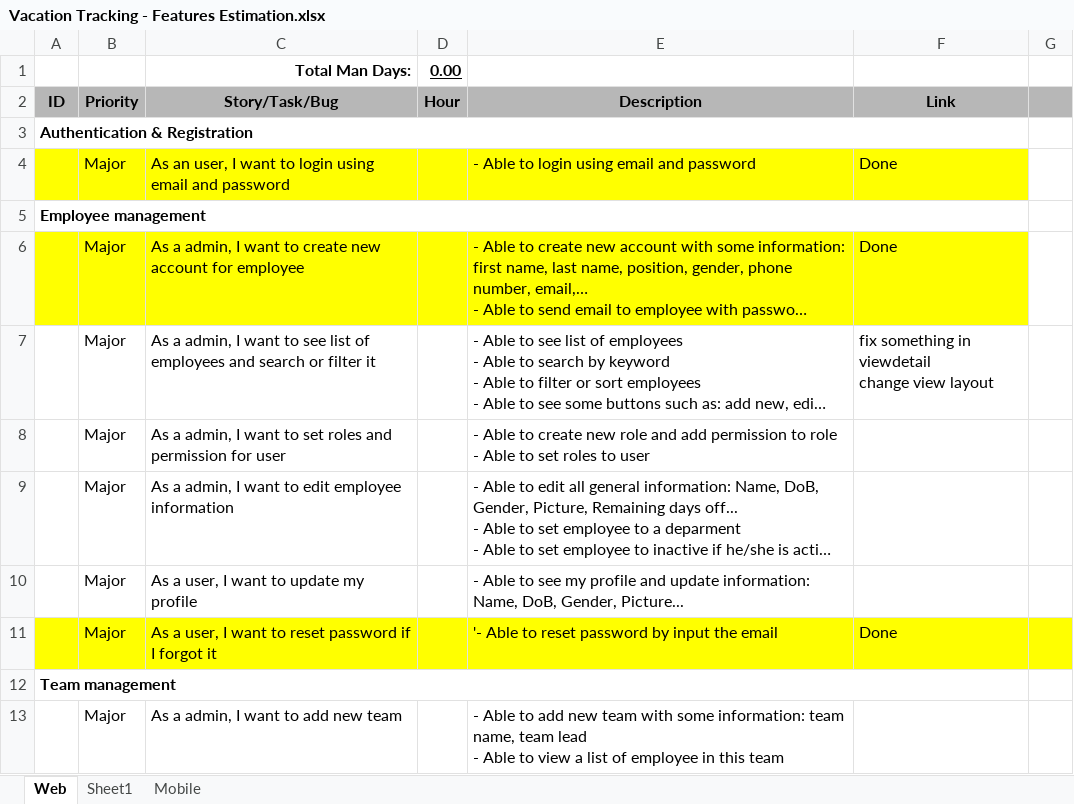
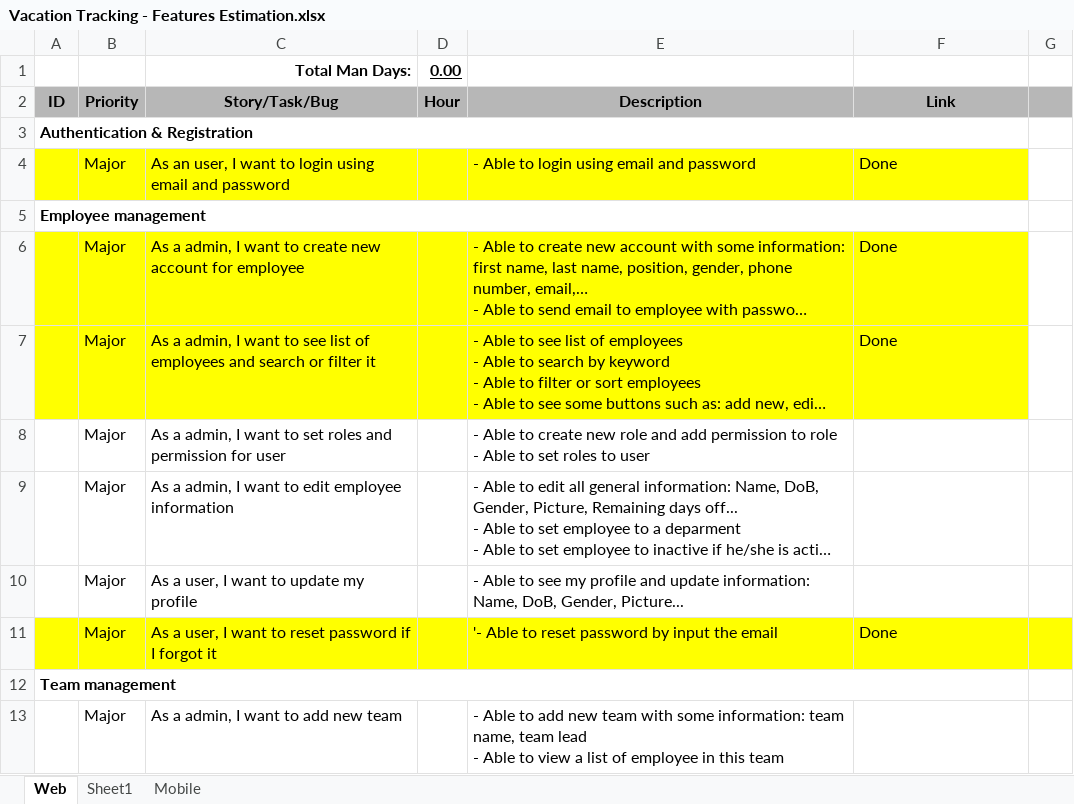
Before and after one commit to futurify-minhtran/vacation, an Excel workbook: VacationTracking/Vacation Tracking - Features Estimation.xlsx, sheet Web, drawn as a sheet; only a part is shown; long unchanged cells end in …; values as stored, in another font and other column widths than the file's, no borders; conditional formats not drawn; ↵ is a line break in a cell; the diff names each change by its address in the sheet, - before the commit and + after, or states it on an @@ line.

```diff
--- a/VacationTracking/Vacation Tracking - Features Estimation.xlsx (sheet Web)
+++ b/VacationTracking/Vacation Tracking - Features Estimation.xlsx (sheet Web)
-A7:F7 fill: none
+A7:F7 fill: #FFFF00
-F7 (Link): fix something in viewdetail ↵ change view layout
+F7 (Link): Done
```
Also changed, not shown: sheet Sheet1, 6 other files.
